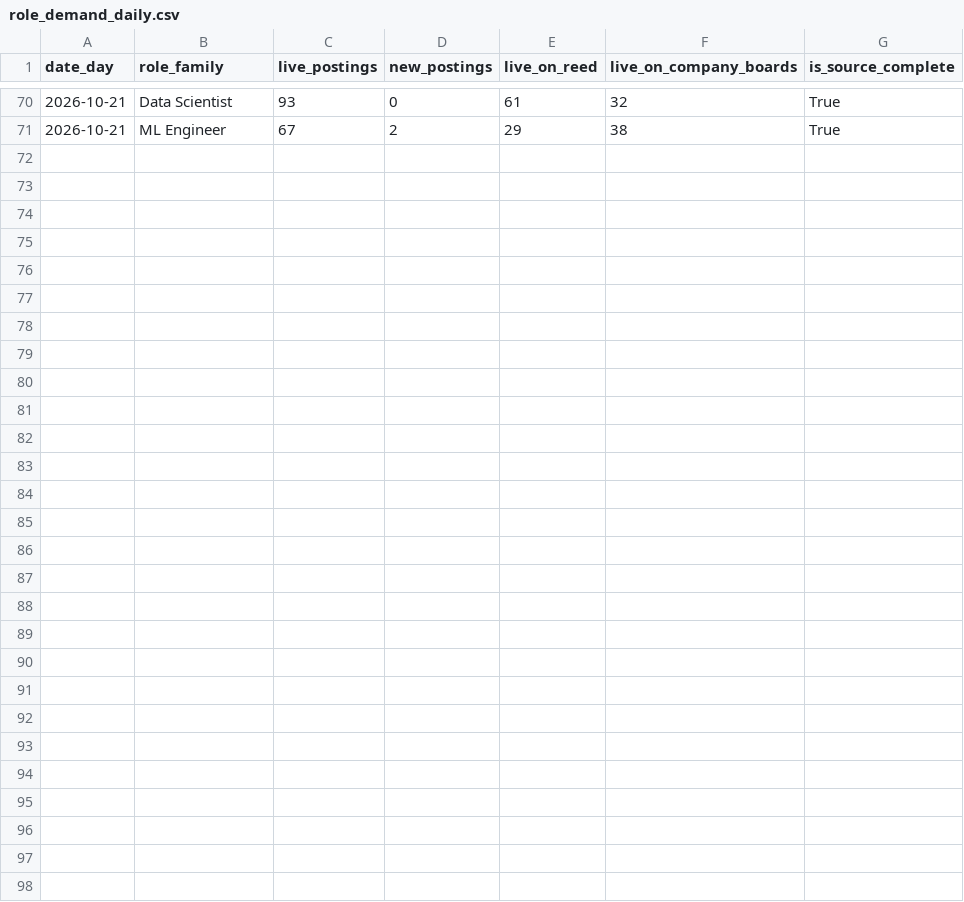
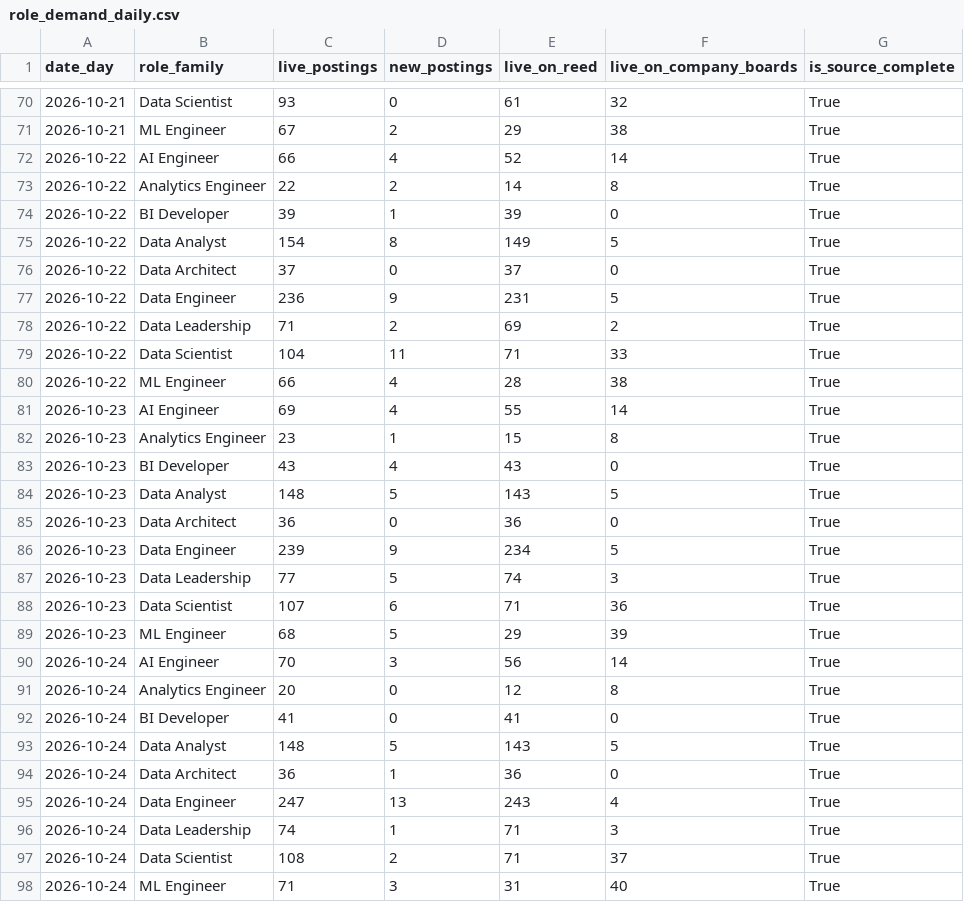
Before and after one commit to NamanSaini04/job-market-data-platform, a CSV file: dashboard/data/role_demand_daily.csv, drawn as a sheet; only a part is shown, gaps mark what is left out; the diff names each change by its address in the sheet, - before the commit and + after, or states it on an @@ line.

```diff
--- a/dashboard/data/role_demand_daily.csv
+++ b/dashboard/data/role_demand_daily.csv
+row 72: 2026-10-22 | AI Engineer | 66 | 4 | 52 | 14 | True
+row 73: 2026-10-22 | Analytics Engineer | 22 | 2 | 14 | 8 | True
+row 74: 2026-10-22 | BI Developer | 39 | 1 | 39 | 0 | True
+row 75: 2026-10-22 | Data Analyst | 154 | 8 | 149 | 5 | True
+row 76: 2026-10-22 | Data Architect | 37 | 0 | 37 | 0 | True
+row 77: 2026-10-22 | Data Engineer | 236 | 9 | 231 | 5 | True
+row 78: 2026-10-22 | Data Leadership | 71 | 2 | 69 | 2 | True
+row 79: 2026-10-22 | Data Scientist | 104 | 11 | 71 | 33 | True
+row 80: 2026-10-22 | ML Engineer | 66 | 4 | 28 | 38 | True
+row 81: 2026-10-23 | AI Engineer | 69 | 4 | 55 | 14 | True
+row 82: 2026-10-23 | Analytics Engineer | 23 | 1 | 15 | 8 | True
+row 83: 2026-10-23 | BI Developer | 43 | 4 | 43 | 0 | True
+row 84: 2026-10-23 | Data Analyst | 148 | 5 | 143 | 5 | True
+row 85: 2026-10-23 | Data Architect | 36 | 0 | 36 | 0 | True
+row 86: 2026-10-23 | Data Engineer | 239 | 9 | 234 | 5 | True
+row 87: 2026-10-23 | Data Leadership | 77 | 5 | 74 | 3 | True
+row 88: 2026-10-23 | Data Scientist | 107 | 6 | 71 | 36 | True
+row 89: 2026-10-23 | ML Engineer | 68 | 5 | 29 | 39 | True
+row 90: 2026-10-24 | AI Engineer | 70 | 3 | 56 | 14 | True
+row 91: 2026-10-24 | Analytics Engineer | 20 | 0 | 12 | 8 | True
+row 92: 2026-10-24 | BI Developer | 41 | 0 | 41 | 0 | True
+row 93: 2026-10-24 | Data Analyst | 148 | 5 | 143 | 5 | True
+row 94: 2026-10-24 | Data Architect | 36 | 1 | 36 | 0 | True
+row 95: 2026-10-24 | Data Engineer | 247 | 13 | 243 | 4 | True
+row 96: 2026-10-24 | Data Leadership | 74 | 1 | 71 | 3 | True
+row 97: 2026-10-24 | Data Scientist | 108 | 2 | 71 | 37 | True
+row 98: 2026-10-24 | ML Engineer | 71 | 3 | 31 | 40 | True
```
Also changed, not shown: dashboard/data/company_hiring.csv, dashboard/data/salary_by_role.csv, 13 other files.
